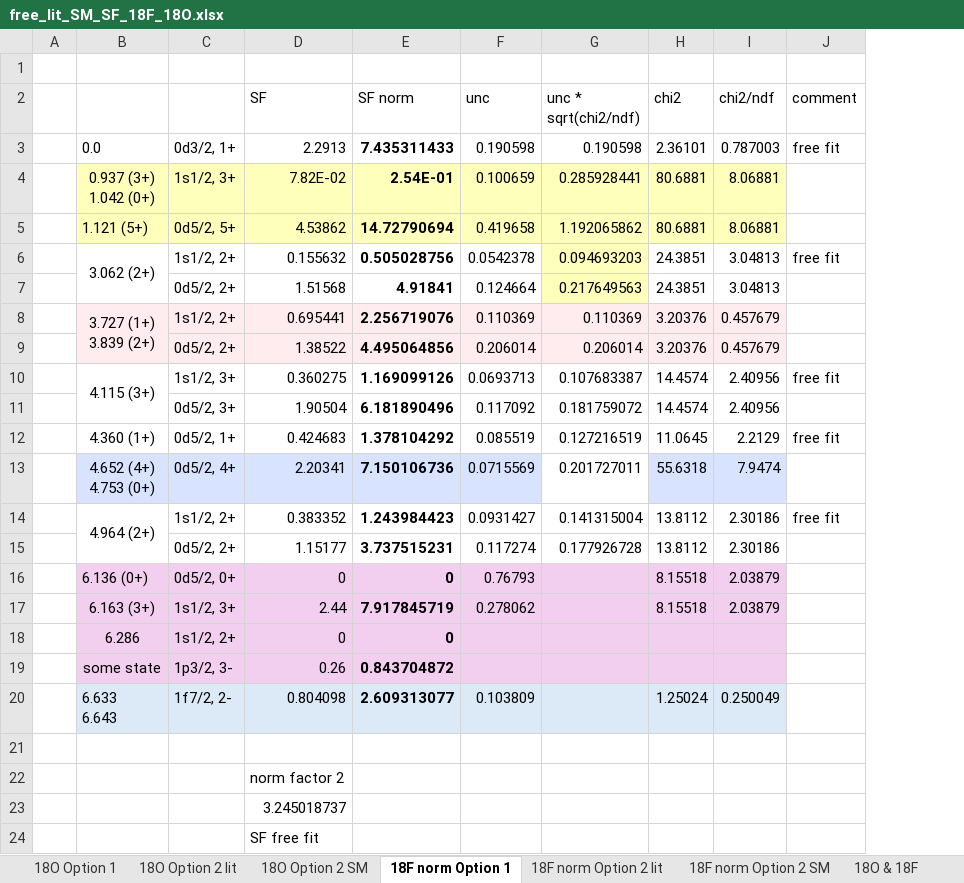
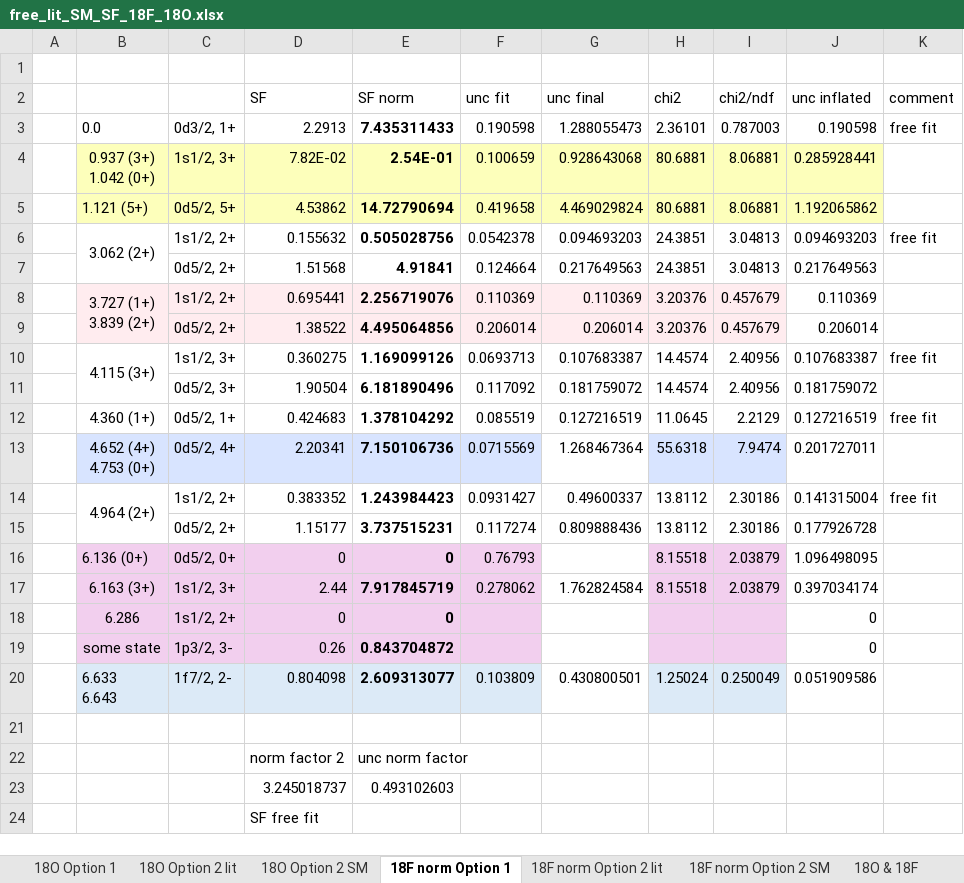
Before and after one commit to annakawecka/digios, an Excel workbook: analysis/final_working/free_lit_SM_SF_18F_18O.xlsx, sheet 18F norm Option 1, drawn as a sheet; values as stored, in another font and other column widths than the file's, no borders; the diff names each change by its address in the sheet, - before the commit and + after, or states it on an @@ line.

```diff
--- a/analysis/final_working/free_lit_SM_SF_18F_18O.xlsx (sheet 18F norm Option 1)
+++ b/analysis/final_working/free_lit_SM_SF_18F_18O.xlsx (sheet 18F norm Option 1)
+column J (unc inflated), rows 3-20: 0.190598 | 0.285928441 | 1.192065862 | 0.094693203 | 0.217649563 | 0.110369 | 0.206014 | 0.107683387 | 0.181759072 | 0.127216519 | 0.201727011 | 0.141315004 | 0.177926728 | 1.096498095 | 0.397034174 | 0 | 0 | 0.051909586
-F2: unc
+F2: unc fit
-G2: unc * sqrt(chi2/ndf)
+G2: unc final
-G3 (unc final): 0.190598
+G3 (unc final): 1.288055473
-G4 (unc final): 0.285928441
+G4 (unc final): 0.928643068
-G5 (unc final): 1.192065862
+G5 (unc final): 4.469029824
-G6:G7 fill: #FDFFBB
+G6:G7 fill: none
-G13 (unc final): 0.201727011
+G13 (unc final): 1.268467364
-G14 (unc final): 0.141315004
+G14 (unc final): 0.49600337
-G15 (unc final): 0.177926728
+G15 (unc final): 0.809888436
-G16:G19 fill: #F2CFEE
+G16:G19 fill: none
-G17 (unc final): (empty)
+G17 (unc final): 1.762824584
-G20 (unc final): (empty)
+G20 (unc final): 0.430800501
-G20 fill: #DCEAF7
+G20 fill: none
-E22 (SF norm): (empty)
+E22 (SF norm): unc norm factor
-E23 (SF norm): (empty)
+E23 (SF norm): 0.493102603
```
Also changed, not shown: sheet 18O & 18F, sheet 18F norm Option 2 lit, sheet 18O Option 2 lit, formulas that keep their value.
